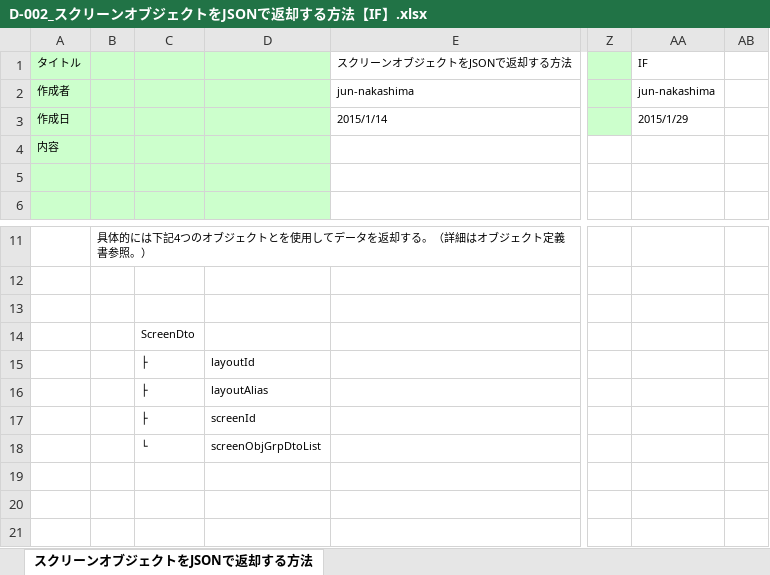
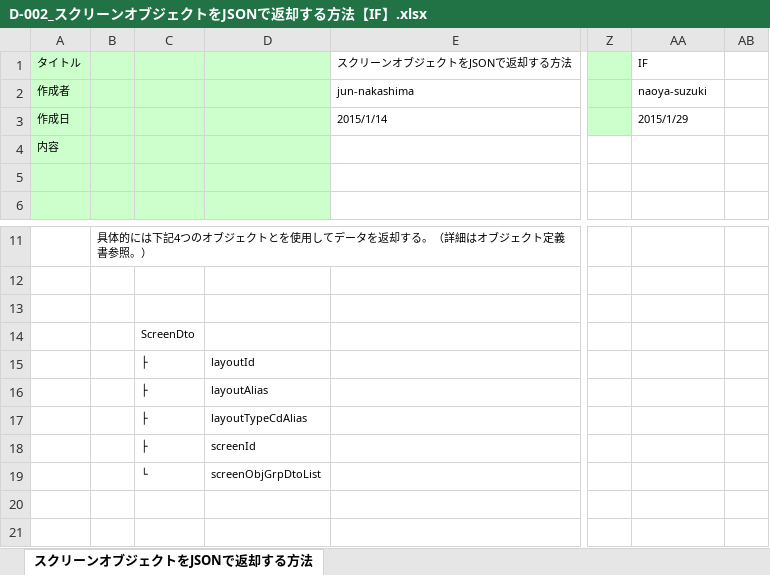
Before and after one commit to virtualex-project-x/melip-doc, an Excel workbook: 80_補足資料/D-002_スクリーンオブジェクトをJSONで返却する方法【IF】.xlsx, sheet スクリーンオブジェクトをJSONで返却する方法, drawn as a sheet; only a part is shown, gaps mark what is left out; values as stored, in another font and other column widths than the file's, no borders; the diff names each change by its address in the sheet, - before the commit and + after, or states it on an @@ line.

Commit message:
[modify]スクリーンDTOに「レイアウト種別コードエイリアス」を追加

```diff
--- a/80_補足資料/D-002_スクリーンオブジェクトをJSONで返却する方法【IF】.xlsx (sheet スクリーンオブジェクトをJSONで返却する方法)
+++ b/80_補足資料/D-002_スクリーンオブジェクトをJSONで返却する方法【IF】.xlsx (sheet スクリーンオブジェクトをJSONで返却する方法)
-AA2 (IF): jun-nakashima
+AA2 (IF): naoya-suzuki
-D17: screenId
+D17: layoutTypeCdAlias
-C18: └
+C18: ├
-D18: screenObjGrpDtoList
+D18: screenId
-C19: (empty)
+C19: └
-D19: (empty)
+D19: screenObjGrpDtoList
```
